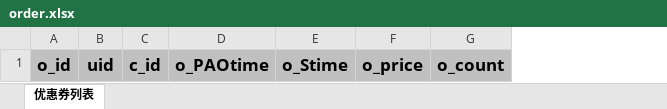
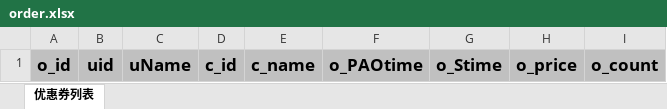
Before and after one commit to Lotlyz/CakeSales, an Excel workbook: src/main/webapp/excel/order.xlsx, sheet 优惠券列表, drawn as a sheet; values as stored, in another font and other column widths than the file's, no borders; the diff names each change by its address in the sheet, - before the commit and + after, or states it on an @@ line.

```diff
--- a/src/main/webapp/excel/order.xlsx (sheet 优惠券列表)
+++ b/src/main/webapp/excel/order.xlsx (sheet 优惠券列表)
+column C, row 1: uName
+column E, row 1: c_name
```
Also changed, not shown: 6 other files.
